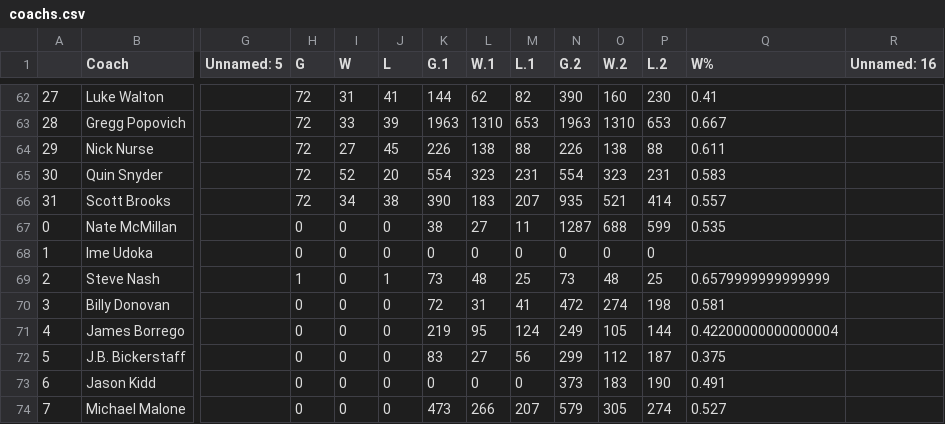
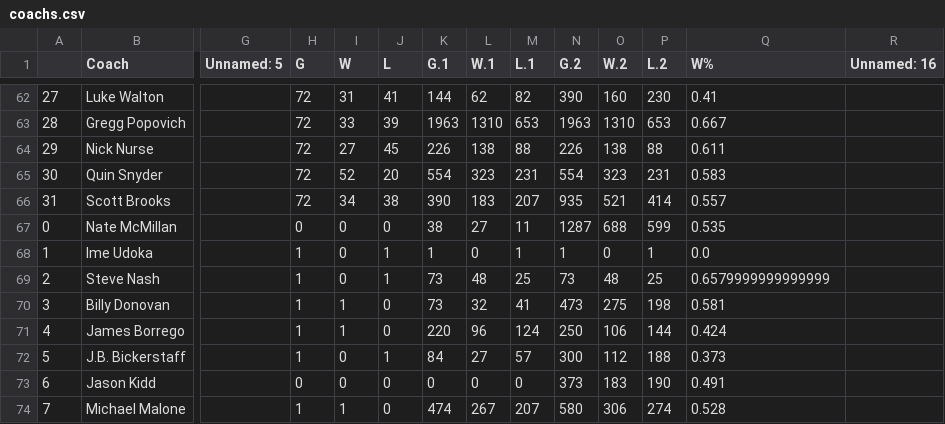
Before and after one commit to BastienChicot/NBApp_streamlit, a CSV file: Config/coachs.csv, drawn as a sheet; only a part is shown, gaps mark what is left out; the diff covers the shown part only; the diff names each change by its address in the sheet, - before the commit and + after, or states it on an @@ line.

```diff
--- a/Config/coachs.csv
+++ b/Config/coachs.csv
-H68 (G): 0
+H68 (G): 1
-J68 (L): 0
+J68 (L): 1
-K68 (G.1): 0
+K68 (G.1): 1
-M68 (L.1): 0
+M68 (L.1): 1
-N68 (G.2): 0
+N68 (G.2): 1
-P68 (L.2): 0
+P68 (L.2): 1
-Q68 (W%): (empty)
+Q68 (W%): 0.0
-H70:H72 (G): 0
+H70:H72 (G): 1
-I70:I71 (W): 0
+I70:I71 (W): 1
-K70 (G.1): 72
+K70 (G.1): 73
-L70 (W.1): 31
+L70 (W.1): 32
-N70 (G.2): 472
+N70 (G.2): 473
-O70 (W.2): 274
+O70 (W.2): 275
-K71 (G.1): 219
+K71 (G.1): 220
-L71 (W.1): 95
+L71 (W.1): 96
-N71 (G.2): 249
+N71 (G.2): 250
-O71 (W.2): 105
+O71 (W.2): 106
-Q71 (W%): 0.42200000000000004
+Q71 (W%): 0.424
-J72 (L): 0
+J72 (L): 1
-K72 (G.1): 83
+K72 (G.1): 84
-M72 (L.1): 56
+M72 (L.1): 57
-N72 (G.2): 299
+N72 (G.2): 300
-P72 (L.2): 187
+P72 (L.2): 188
-Q72 (W%): 0.375
+Q72 (W%): 0.373
-H74 (G): 0
+H74 (G): 1
-I74 (W): 0
+I74 (W): 1
-K74 (G.1): 473
+K74 (G.1): 474
-L74 (W.1): 266
+L74 (W.1): 267
-N74 (G.2): 579
+N74 (G.2): 580
-O74 (W.2): 305
+O74 (W.2): 306
-Q74 (W%): 0.527
+Q74 (W%): 0.528
```
Also changed, not shown: 115 edited cells elsewhere in this file, Config/roster.csv, data/cluster.csv, 12 other files.
